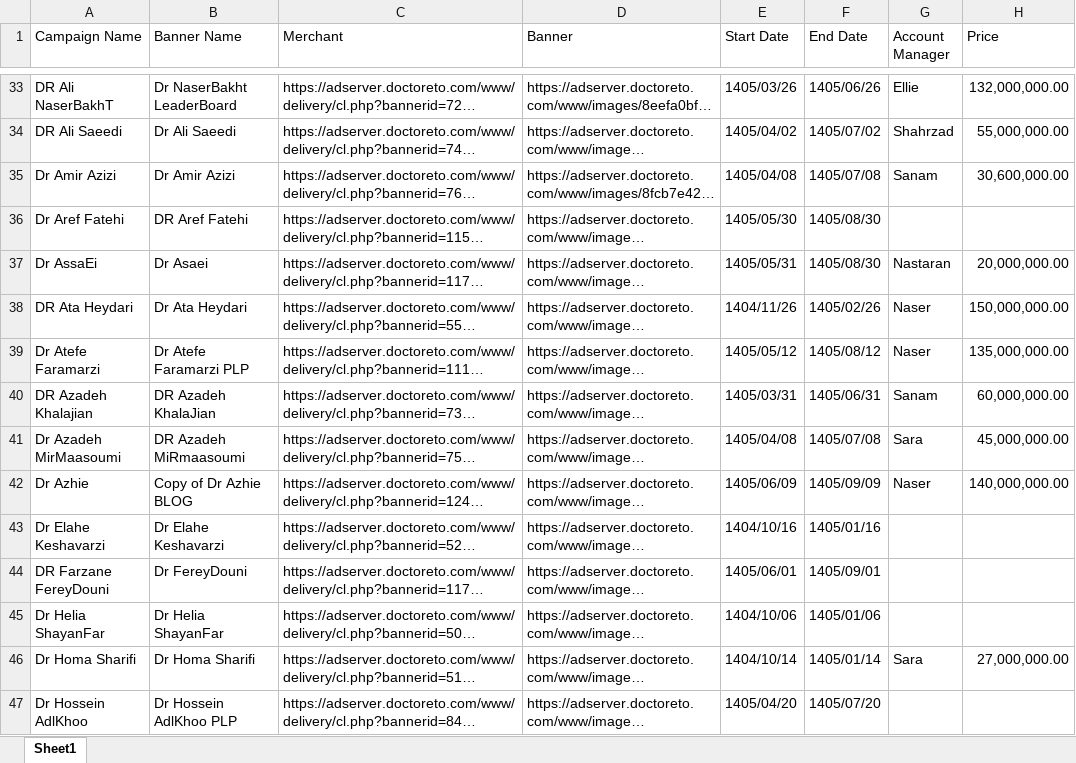
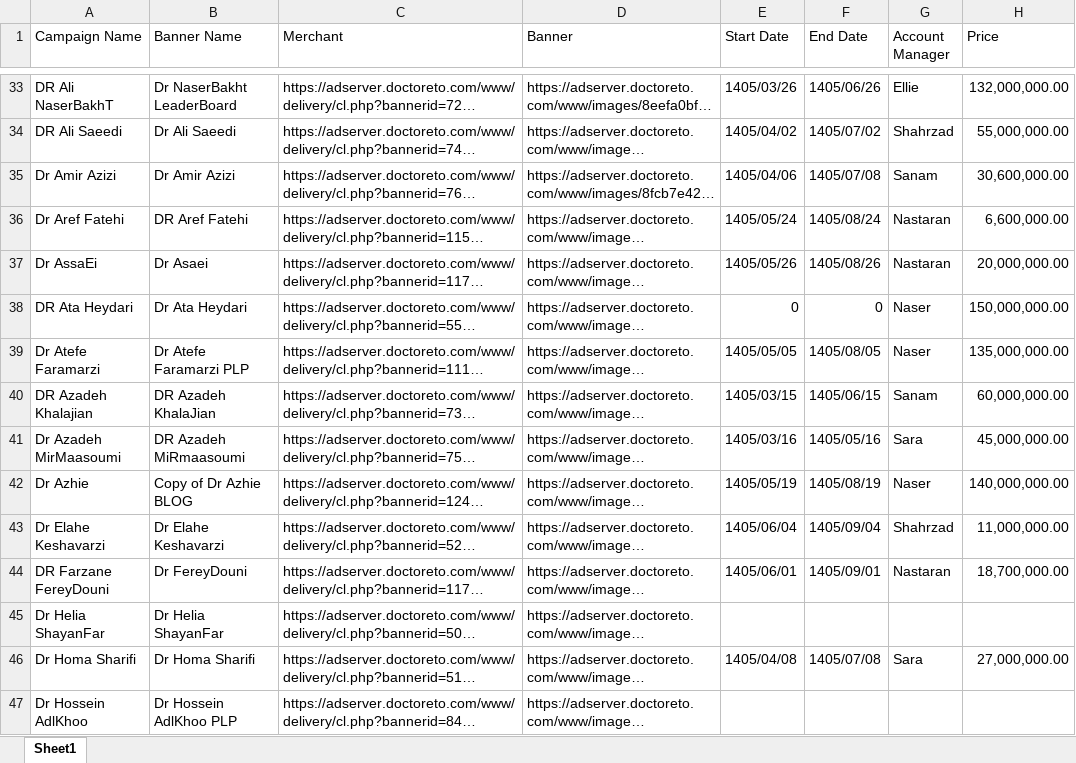
Before and after one commit to siava-sh/BannerMonitor, an Excel workbook: Campaigns_Master.xlsx, sheet Sheet1, drawn as a sheet; only a part is shown, gaps mark what is left out; long unchanged cells end in …; values as stored, in another font and other column widths than the file's, no borders; the diff covers the shown part only; the diff names each change by its address in the sheet, - before the commit and + after, or states it on an @@ line.

```diff
--- a/Campaigns_Master.xlsx (sheet Sheet1)
+++ b/Campaigns_Master.xlsx (sheet Sheet1)
-E35 (Start Date): 1405/04/08
+E35 (Start Date): 1405/04/06
-E36 (Start Date): 1405/05/30
+E36 (Start Date): 1405/05/24
-F36 (End Date): 1405/08/30
+F36 (End Date): 1405/08/24
-G36 (Account Manager): (empty)
+G36 (Account Manager): Nastaran
-H36 (Price): (empty)
+H36 (Price): 6,600,000.00
-E37 (Start Date): 1405/05/31
+E37 (Start Date): 1405/05/26
-F37 (End Date): 1405/08/30
+F37 (End Date): 1405/08/26
-E38 (Start Date): 1404/11/26
+E38 (Start Date): 0
-F38 (End Date): 1405/02/26
+F38 (End Date): 0
-E39 (Start Date): 1405/05/12
+E39 (Start Date): 1405/05/05
-F39 (End Date): 1405/08/12
+F39 (End Date): 1405/08/05
-E40 (Start Date): 1405/03/31
+E40 (Start Date): 1405/03/15
-F40 (End Date): 1405/06/31
+F40 (End Date): 1405/06/15
-E41 (Start Date): 1405/04/08
+E41 (Start Date): 1405/03/16
-F41 (End Date): 1405/07/08
+F41 (End Date): 1405/05/16
-E42 (Start Date): 1405/06/09
+E42 (Start Date): 1405/05/19
-F42 (End Date): 1405/09/09
+F42 (End Date): 1405/08/19
-E43 (Start Date): 1404/10/16
+E43 (Start Date): 1405/06/04
-F43 (End Date): 1405/01/16
+F43 (End Date): 1405/09/04
-G43 (Account Manager): (empty)
+G43 (Account Manager): Shahrzad
-H43 (Price): (empty)
+H43 (Price): 11,000,000.00
-G44 (Account Manager): (empty)
+G44 (Account Manager): Nastaran
-H44 (Price): (empty)
+H44 (Price): 18,700,000.00
-E45 (Start Date): 1404/10/06
+E45 (Start Date): (empty)
-F45 (End Date): 1405/01/06
+F45 (End Date): (empty)
-E46 (Start Date): 1404/10/14
+E46 (Start Date): 1405/04/08
-F46 (End Date): 1405/01/14
+F46 (End Date): 1405/07/08
-E47 (Start Date): 1405/04/20
+E47 (Start Date): (empty)
-F47 (End Date): 1405/07/20
+F47 (End Date): (empty)
```
Also changed, not shown: 457 edited cells elsewhere in this sheet, formulas that keep their value, Archive/Book1.xlsx, Archive/Campaigns_Master-18-06-405.xlsx, 1 other file.
